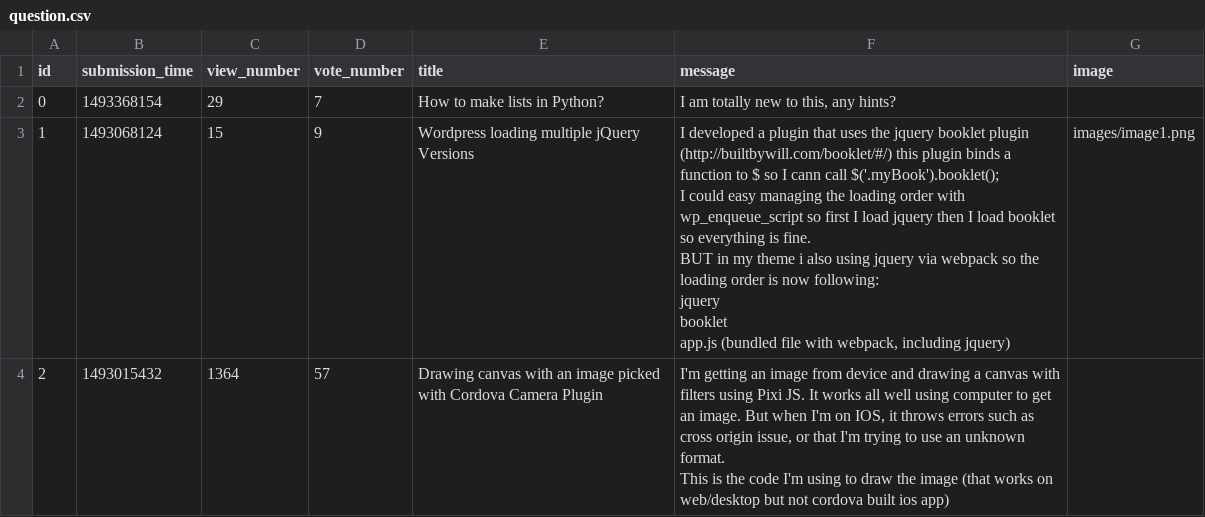
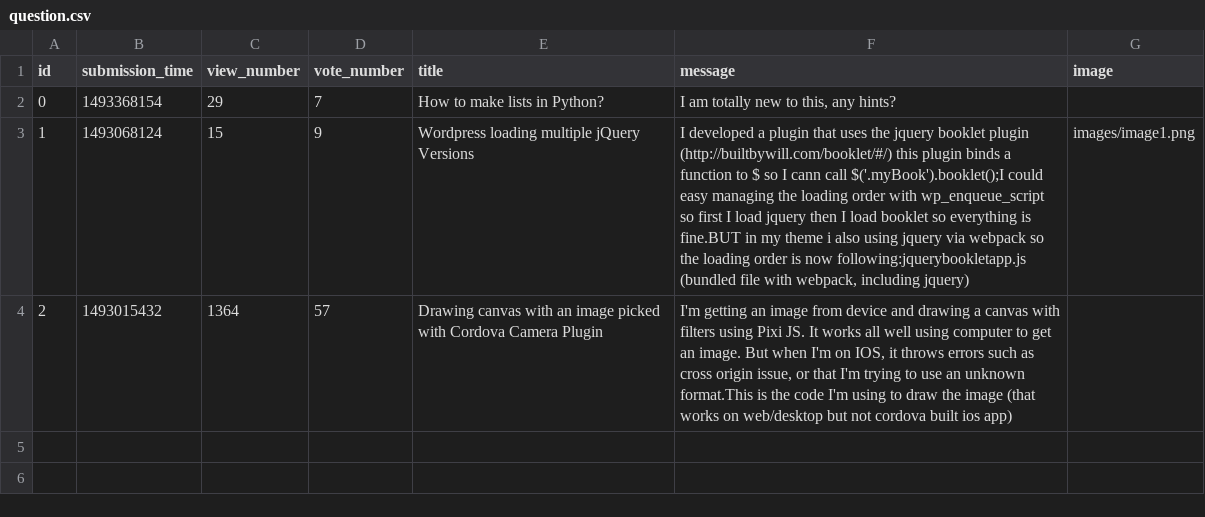
Before and after one commit to AlexCatalin21/ask-mate-python, a CSV file: question.csv, drawn as a sheet.

```diff
--- a/question.csv
+++ b/question.csv
@@ -2,13 +2,3 @@ id,submission_time,view_number,vote_number,title,message,image
 0,1493368154,29,7,"How to make lists in Python?","I am totally new to this, any hints?",
-1,1493068124,15,9,"Wordpress loading multiple jQuery Versions","I developed a plugin that uses the jquery booklet plugin (http://builtbywill.com/booklet/#/) this plugin binds a function to $ so I cann call $('.myBook').booklet();
-
-I could easy managing the loading order with wp_enqueue_script so first I load jquery then I load booklet so everything is fine.
-
-BUT in my theme i also using jquery via webpack so the loading order is now following:
-
-jquery
-booklet
-app.js (bundled file with webpack, including jquery)","images/image1.png"
-2,1493015432,1364,57,"Drawing canvas with an image picked with Cordova Camera Plugin","I'm getting an image from device and drawing a canvas with filters using Pixi JS. It works all well using computer to get an image. But when I'm on IOS, it throws errors such as cross origin issue, or that I'm trying to use an unknown format.
-
-This is the code I'm using to draw the image (that works on web/desktop but not cordova built ios app)",
+1,1493068124,15,9,"Wordpress loading multiple jQuery Versions","I developed a plugin that uses the jquery booklet plugin (http://builtbywill.com/booklet/#/) this plugin binds a function to $ so I cann call $('.myBook').booklet();I could easy managing the loading order with wp_enqueue_script so first I load jquery then I load booklet so everything is fine.BUT in my theme i also using jquery via webpack so the loading order is now following:jquerybookletapp.js (bundled file with webpack, including jquery)","images/image1.png"
+2,1493015432,1364,57,"Drawing canvas with an image picked with Cordova Camera Plugin","I'm getting an image from device and drawing a canvas with filters using Pixi JS. It works all well using computer to get an image. But when I'm on IOS, it throws errors such as cross origin issue, or that I'm trying to use an unknown format.This is the code I'm using to draw the image (that works on web/desktop but not cordova built ios app)",
```
Also changed, not shown: 2 other files.
